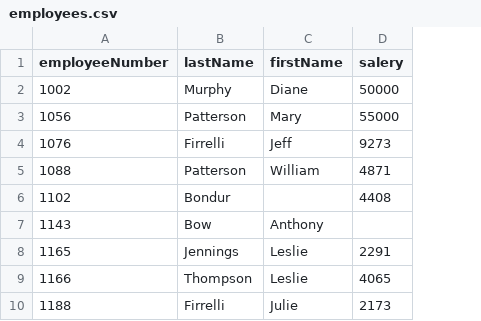
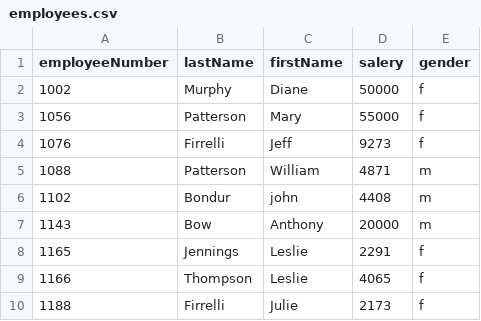
Before and after one commit to mustafaansarii/Python, a CSV file: pandas/employees.csv, drawn as a sheet; the diff names each change by its address in the sheet, - before the commit and + after, or states it on an @@ line.

```diff
--- a/pandas/employees.csv
+++ b/pandas/employees.csv
+column E (gender), rows 2-10: f | f | f | m | m | m | f | f | f
-C6 (firstName): (empty)
+C6 (firstName): john
-D7 (salery): (empty)
+D7 (salery): 20000
```
Also changed, not shown: 8 other files.
